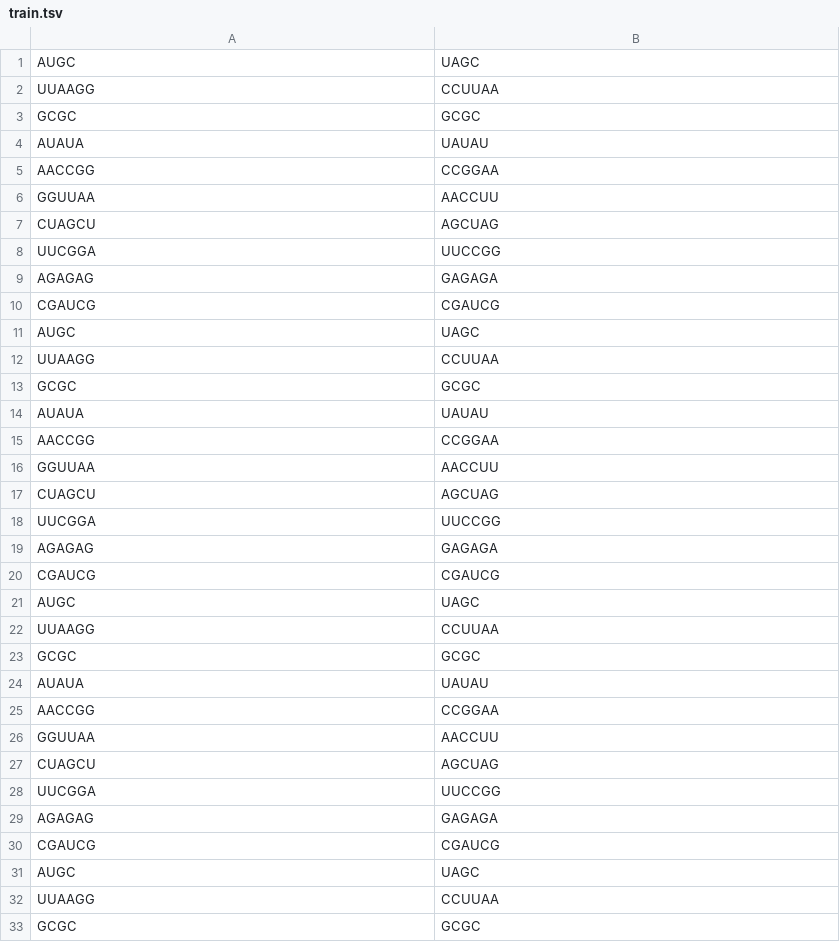
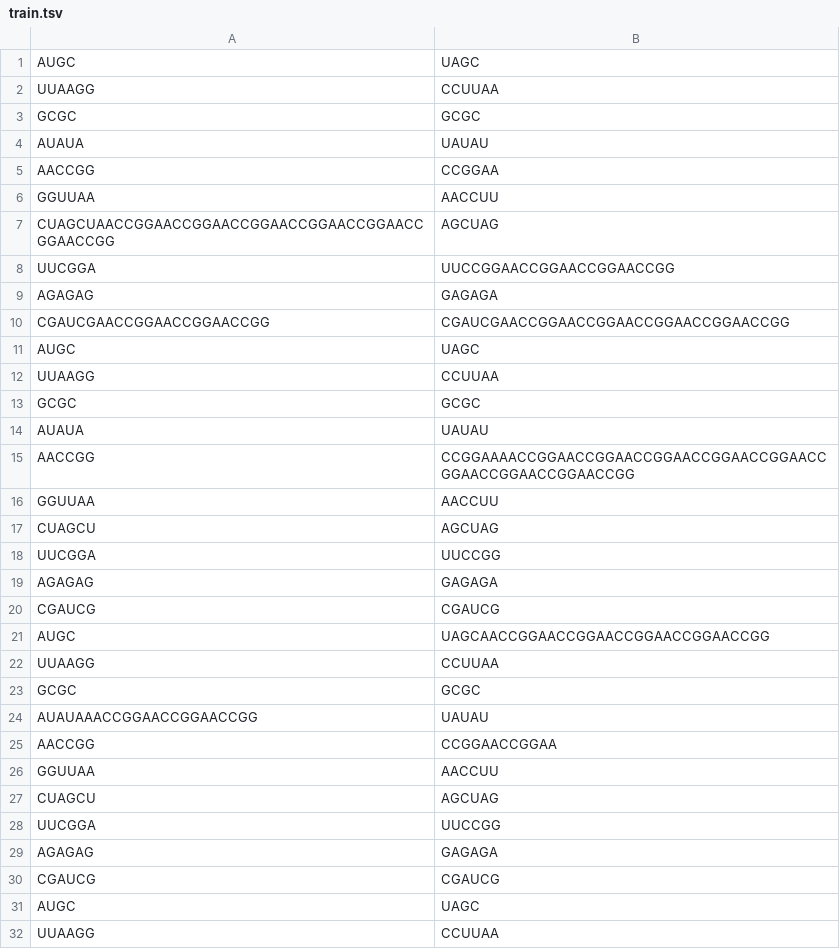
Before and after one commit to AnacletoLAB/GIN-Transformer, a TSV file: data/dry_run/train.tsv, drawn as a sheet; only a part is shown; the shorter side is filled out with more unchanged rows.

Commit message:
Added new dataset

```diff
--- a/data/dry_run/train.tsv
+++ b/data/dry_run/train.tsv
@@ -6,6 +6,6 @@ AACCGG	CCGGAA
 GGUUAA	AACCUU
-CUAGCU	AGCUAG
-UUCGGA	UUCCGG
+CUAGCUAACCGGAACCGGAACCGGAACCGGAACCGGAACCGGAACCGG	AGCUAG
+UUCGGA	UUCCGGAACCGGAACCGGAACCGG
 AGAGAG	GAGAGA
-CGAUCG	CGAUCG
+CGAUCGAACCGGAACCGGAACCGG	CGAUCGAACCGGAACCGGAACCGGAACCGGAACCGG
 AUGC	UAGC
@@ -14,3 +14,3 @@ GCGC	GCGC
 AUAUA	UAUAU
-AACCGG	CCGGAA
+AACCGG	CCGGAAAACCGGAACCGGAACCGGAACCGGAACCGGAACCGGAACCGGAACCGGAACCGG
 GGUUAA	AACCUU
@@ -20,7 +20,7 @@ AGAGAG	GAGAGA
 CGAUCG	CGAUCG
-AUGC	UAGC
+AUGC	UAGCAACCGGAACCGGAACCGGAACCGGAACCGG
 UUAAGG	CCUUAA
 GCGC	GCGC
-AUAUA	UAUAU
-AACCGG	CCGGAA
+AUAUAAACCGGAACCGGAACCGG	UAUAU
+AACCGG	CCGGAACCGGAA
 GGUUAA	AACCUU
```
